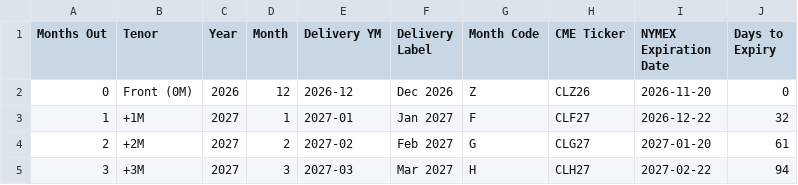
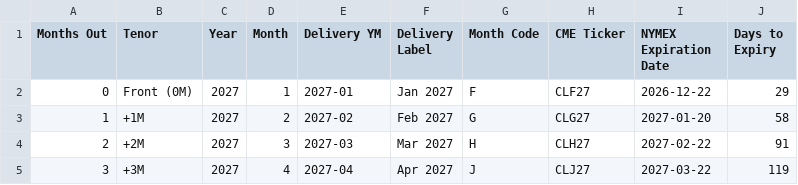
Before and after one commit to doctor-zhivago/wti-monitor, a CSV file: data/wti_schedule.csv, drawn as a sheet; only a part is shown; the diff covers the shown part only.

```diff
--- a/data/wti_schedule.csv
+++ b/data/wti_schedule.csv
@@ -1,5 +1,5 @@
 Months Out,Tenor,Year,Month,Delivery YM,Delivery Label,Month Code,CME Ticker,NYMEX Expiration Date,Days to Expiry
-0,Front (0M),2026,12,2026-12,Dec 2026,Z,CLZ26,2026-11-20,0
-1,+1M,2027,1,2027-01,Jan 2027,F,CLF27,2026-12-22,32
-2,+2M,2027,2,2027-02,Feb 2027,G,CLG27,2027-01-20,61
-3,+3M,2027,3,2027-03,Mar 2027,H,CLH27,2027-02-22,94
+0,Front (0M),2027,1,2027-01,Jan 2027,F,CLF27,2026-12-22,29
+1,+1M,2027,2,2027-02,Feb 2027,G,CLG27,2027-01-20,58
+2,+2M,2027,3,2027-03,Mar 2027,H,CLH27,2027-02-22,91
+3,+3M,2027,4,2027-04,Apr 2027,J,CLJ27,2027-03-22,119
```
Also changed, not shown: 60 edited cells elsewhere in this file, data/wti_chart_data.csv, data/wti_eow_prices.csv, 2 other files.
